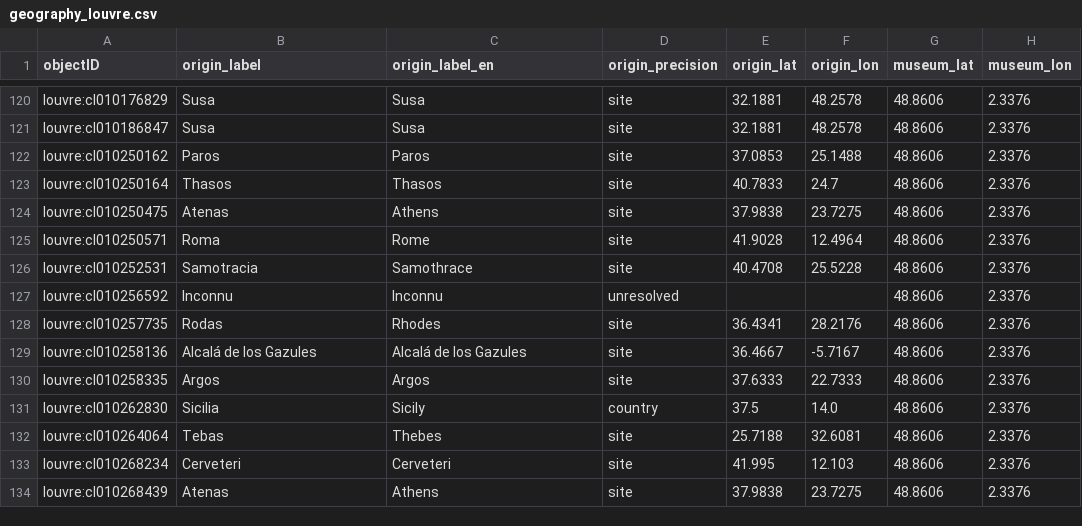
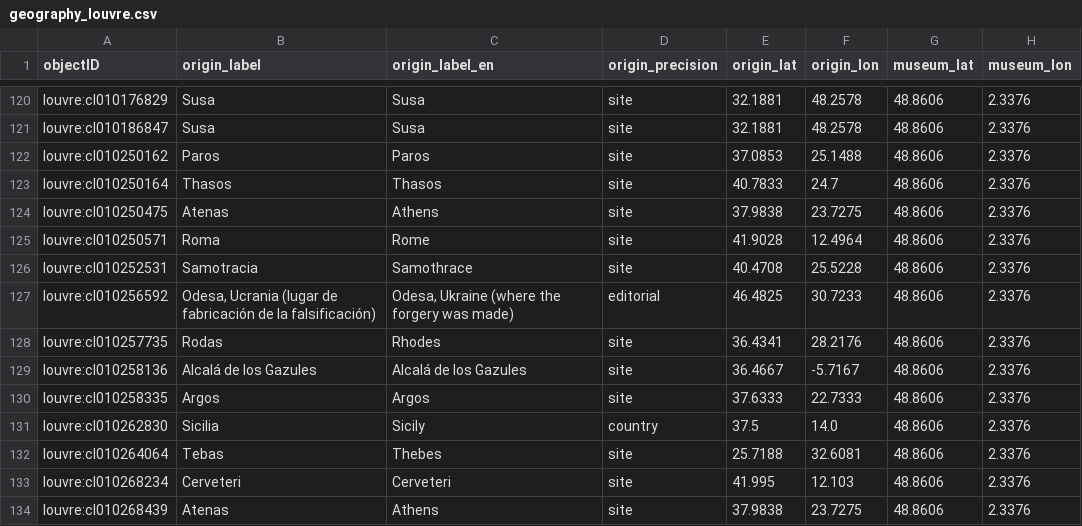
Before and after one commit to veronicadeleonh/tracing-origins, a CSV file: data/processed/geography_louvre.csv, drawn as a sheet; only a part is shown, gaps mark what is left out.

Commit message:
Fix: 3 piezas con layer 3 nunca aparecían en el mapa
met:910742 (Malallah), met:918237 (McCall winged bulls) y
louvre:cl010256592 (Tiare de Saitapharnes) tenían investigación de
layer 3 cargada pero export_web_data.py las descartaba en silencio
por layer 1/2 incompleta.

- met:910742: nunca tuvo fila de layer 1 -- se re-descargó el objeto
  desde la API pública del Met y se mergeó en met_objects_raw.json
  como cualquier otro objeto, sin trato especial.
- met:918237: culture='British' en el dato crudo del Met, pero
  CULTURE_KEYWORDS no tenía esa keyword -- agregada (mismo mecanismo
  que 'Roman'/'Greek').
- met:910742 y louvre:cl010256592: sus campos de origen no tienen
  nada matcheable (arte contemporáneo sin geografía en la API /
  placeOfDiscovery='Inconnu' en una falsificación). Nuevo
  EDITORIAL_ORIGIN_OVERRIDES en geocode.py, consultado por
  build_geography.py/build_geography_louvre.py antes del matching
  automático -- precisión explícita 'editorial' para que quede
  visible en los datos que es una decisión curatorial, no un match.

Resultado: 469 piezas en el mapa (antes 466). Las 64 piezas bandera
de layer 3 aparecen todas sin excepción -- verificado
programáticamente. lint + build limpios.

```diff
--- a/data/processed/geography_louvre.csv
+++ b/data/processed/geography_louvre.csv
@@ -126,3 +126,3 @@ louvre:cl010250571,Roma,Rome,site,41.9028,12.4964,48.8606,2.3376
 louvre:cl010252531,Samotracia,Samothrace,site,40.4708,25.5228,48.8606,2.3376
-louvre:cl010256592,Inconnu,Inconnu,unresolved,,,48.8606,2.3376
+louvre:cl010256592,"Odesa, Ucrania (lugar de fabricación de la falsificación)","Odesa, Ukraine (where the forgery was made)",editorial,46.4825,30.7233,48.8606,2.3376
 louvre:cl010257735,Rodas,Rhodes,site,36.4341,28.2176,48.8606,2.3376
```
Also changed, not shown: data/processed/geography.csv, data/processed/met_objects.csv, 7 other files.
